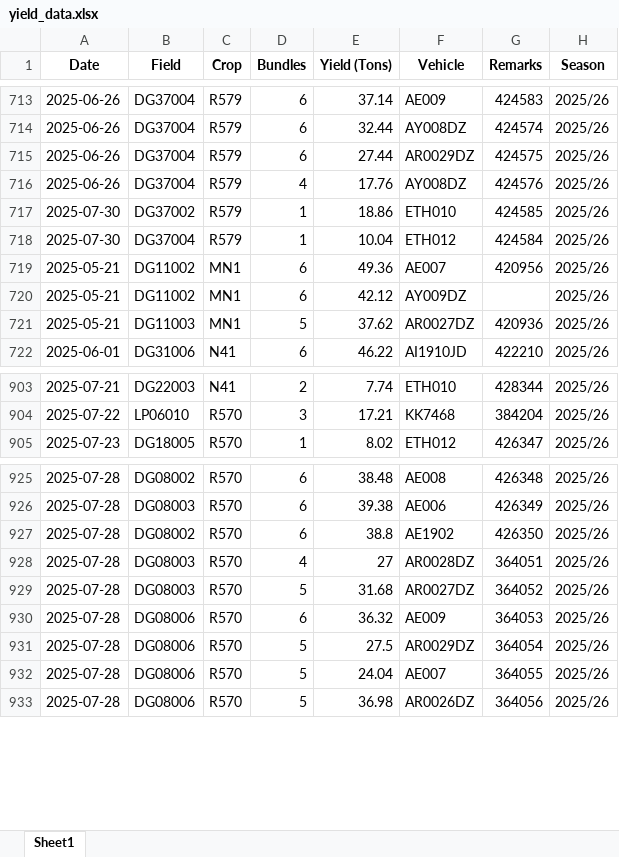
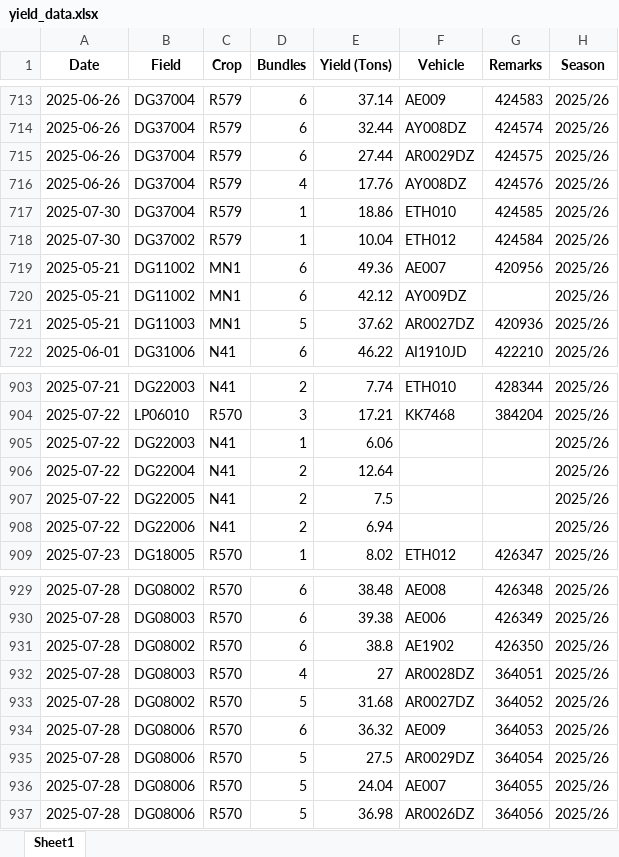
Before and after one commit to psibale/farm-management-system, an Excel workbook: data/yield_data.xlsx, sheet Sheet1, drawn as a sheet; only a part is shown, gaps mark what is left out; values as stored, in another font and other column widths than the file's, no borders; addresses are those after the commit; the diff covers the shown part only; the diff names each change by its address in the sheet, - before the commit and + after, or states it on an @@ line.

```diff
--- a/data/yield_data.xlsx (sheet Sheet1)
+++ b/data/yield_data.xlsx (sheet Sheet1)
-B717 (Field): DG37002
+B717 (Field): DG37004
-B718 (Field): DG37004
+B718 (Field): DG37002
+row 905: 2025-07-22 | DG22003 | N41 | 1 | 6.06 |  |  | 2025/26
+row 906: 2025-07-22 | DG22004 | N41 | 2 | 12.64 |  |  | 2025/26
+row 907: 2025-07-22 | DG22005 | N41 | 2 | 7.5 |  |  | 2025/26
+row 908: 2025-07-22 | DG22006 | N41 | 2 | 6.94 |  |  | 2025/26
-B933 (Field): DG08003
+B933 (Field): DG08002
```
Also changed, not shown: 59 added rows and cell formats elsewhere in this sheet, data/registered_fields.xlsx, 13 other files.
